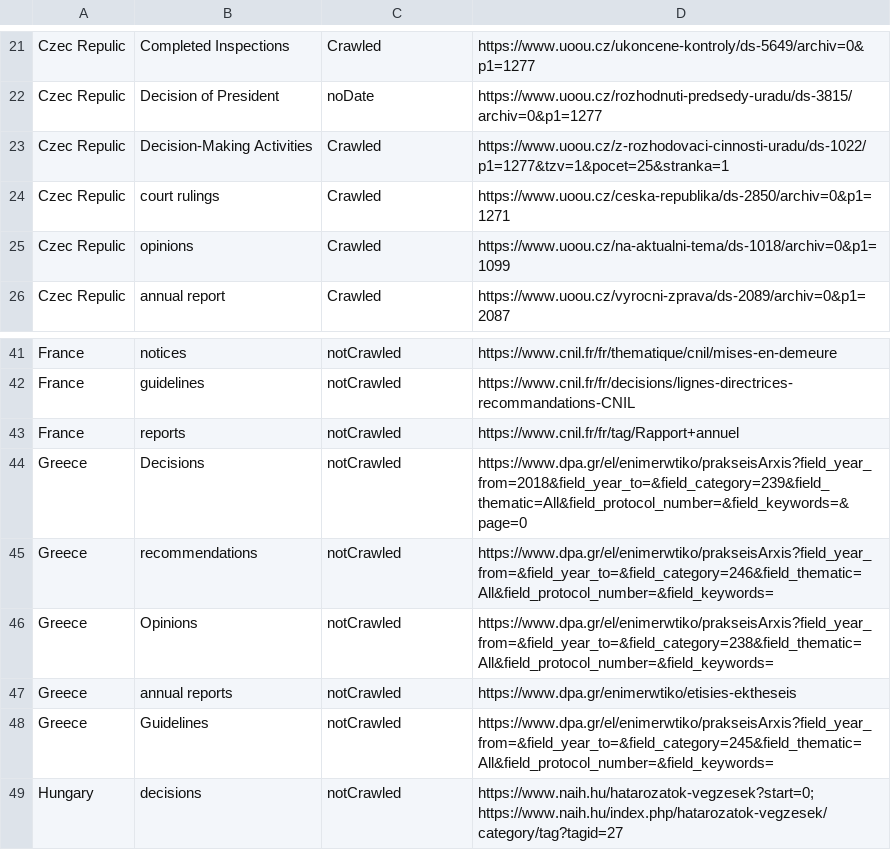
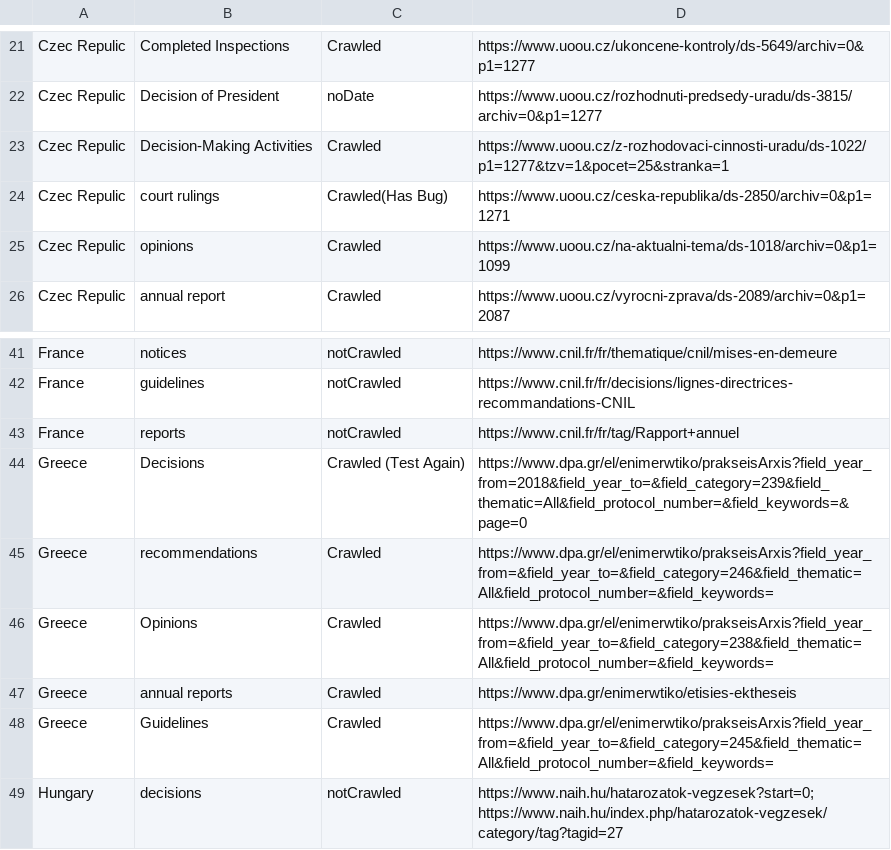
Before and after one commit to GDPRxiv/crawler, a CSV file: pygdpr/crawler-ref.csv, drawn as a sheet; only a part is shown, gaps mark what is left out.

```diff
--- a/pygdpr/crawler-ref.csv
+++ b/pygdpr/crawler-ref.csv
@@ -23,3 +23,3 @@ Czec Repulic,Decision of President,noDate,https://www.uoou.cz/rozhodnuti-predsed
 Czec Repulic,Decision-Making Activities,Crawled,https://www.uoou.cz/z-rozhodovaci-cinnosti-uradu/ds-1022/p1=1277&tzv=1&pocet=25&stranka=1
-Czec Repulic,court rulings,Crawled,https://www.uoou.cz/ceska-republika/ds-2850/archiv=0&p1=1271
+Czec Repulic,court rulings,Crawled(Has Bug),https://www.uoou.cz/ceska-republika/ds-2850/archiv=0&p1=1271
 Czec Repulic,opinions,Crawled,https://www.uoou.cz/na-aktualni-tema/ds-1018/archiv=0&p1=1099
@@ -43,7 +43,7 @@ France,guidelines,notCrawled,https://www.cnil.fr/fr/decisions/lignes-directrices
 France,reports,notCrawled,https://www.cnil.fr/fr/tag/Rapport+annuel
-Greece,Decisions,notCrawled,https://www.dpa.gr/el/enimerwtiko/prakseisArxis?field_year_from=2018&field_year_to=&field_category=239&field_thematic=All&field_protocol_number=&field_keywords=&page=0
-Greece,recommendations,notCrawled,https://www.dpa.gr/el/enimerwtiko/prakseisArxis?field_year_from=&field_year_to=&field_category=246&field_thematic=All&field_protocol_number=&field_keywords=
-Greece,Opinions,notCrawled,https://www.dpa.gr/el/enimerwtiko/prakseisArxis?field_year_from=&field_year_to=&field_category=238&field_thematic=All&field_protocol_number=&field_keywords=
-Greece,annual reports,notCrawled,https://www.dpa.gr/enimerwtiko/etisies-ektheseis
-Greece,Guidelines,notCrawled,https://www.dpa.gr/el/enimerwtiko/prakseisArxis?field_year_from=&field_year_to=&field_category=245&field_thematic=All&field_protocol_number=&field_keywords=
+Greece,Decisions,Crawled (Test Again),https://www.dpa.gr/el/enimerwtiko/prakseisArxis?field_year_from=2018&field_year_to=&field_category=239&field_thematic=All&field_protocol_number=&field_keywords=&page=0
+Greece,recommendations,Crawled,https://www.dpa.gr/el/enimerwtiko/prakseisArxis?field_year_from=&field_year_to=&field_category=246&field_thematic=All&field_protocol_number=&field_keywords=
+Greece,Opinions,Crawled,https://www.dpa.gr/el/enimerwtiko/prakseisArxis?field_year_from=&field_year_to=&field_category=238&field_thematic=All&field_protocol_number=&field_keywords=
+Greece,annual reports,Crawled,https://www.dpa.gr/enimerwtiko/etisies-ektheseis
+Greece,Guidelines,Crawled,https://www.dpa.gr/el/enimerwtiko/prakseisArxis?field_year_from=&field_year_to=&field_category=245&field_thematic=All&field_protocol_number=&field_keywords=
 Hungary,decisions,notCrawled,https://www.naih.hu/hatarozatok-vegzesek?start=0;        https://www.naih.hu/index.php/hatarozatok-vegzesek/category/tag?tagid=27
```
Also changed, not shown: 2 other files.
